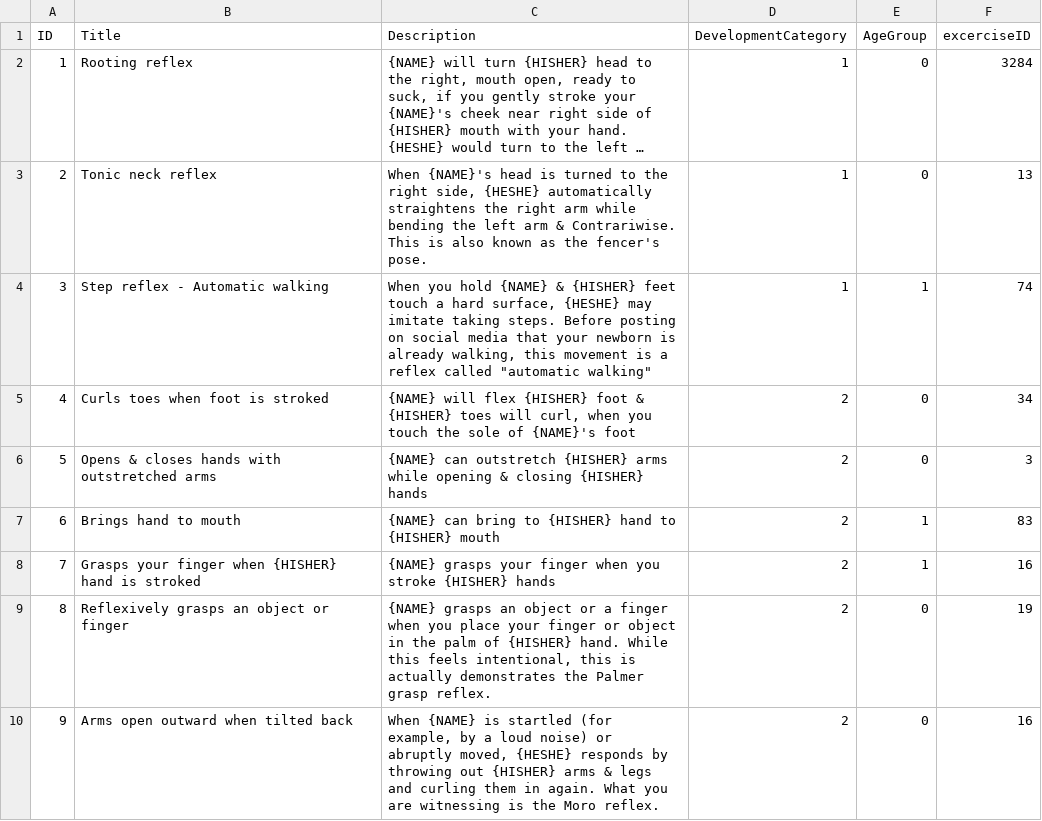
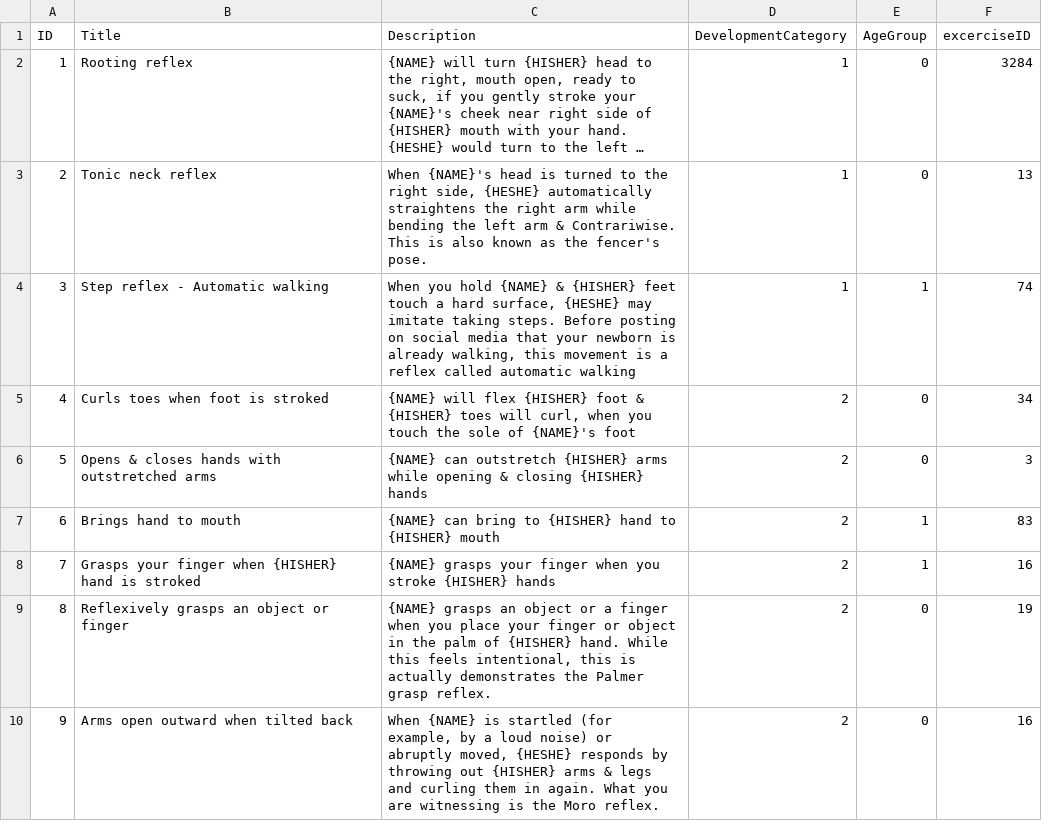
Before and after one commit to bennett1993/ALY6980, a CSV file: Milestones.csv, drawn as a sheet; only a part is shown; long unchanged cells end in ….

Commit message:
Update Milestones.csv

```diff
--- a/Milestones.csv
+++ b/Milestones.csv
@@ -3,3 +3,3 @@ ID,Title,Description,DevelopmentCategory,AgeGroup,excerciseID
 2,Tonic neck reflex,"When {NAME}'s head is turned to the right side, {HESHE} automatically straightens the right arm while bending the left arm & Contrariwise. This is also known as the fencer's pose.",1,0,13
-3,Step reflex - Automatic walking,"When you hold {NAME} & {HISHER} feet touch a hard surface, {HESHE} may imitate taking steps. Before posting on social media that your newborn is already walking, this movement is a reflex called ""automatic walking""",1,1,74
+3,Step reflex - Automatic walking,"When you hold {NAME} & {HISHER} feet touch a hard surface, {HESHE} may imitate taking steps. Before posting on social media that your newborn is already walking, this movement is a reflex called automatic walking",1,1,74
 4,Curls toes when foot is stroked,"{NAME} will flex {HISHER} foot & {HISHER} toes will curl, when you touch the sole of {NAME}'s foot",2,0,34
```
